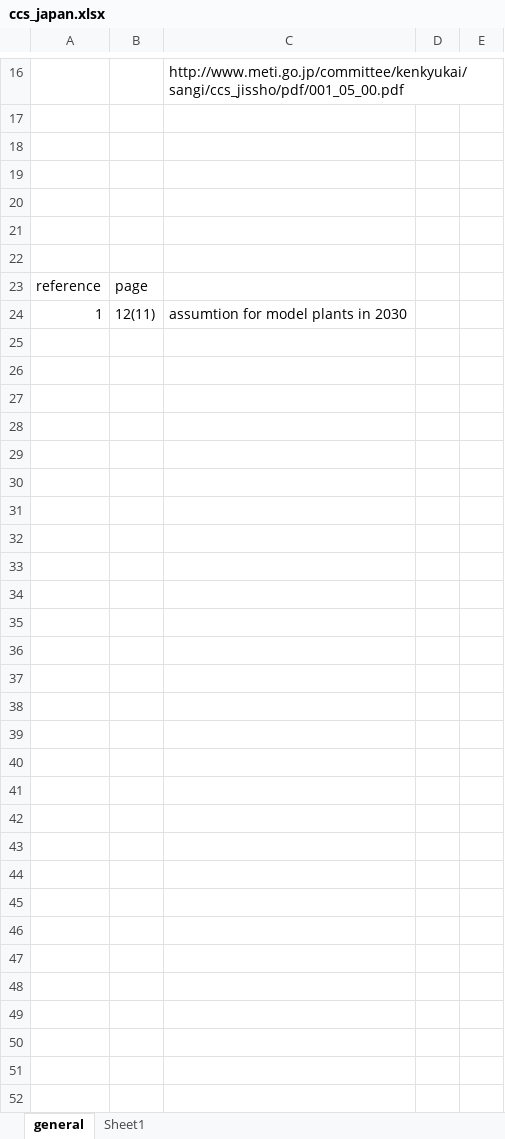
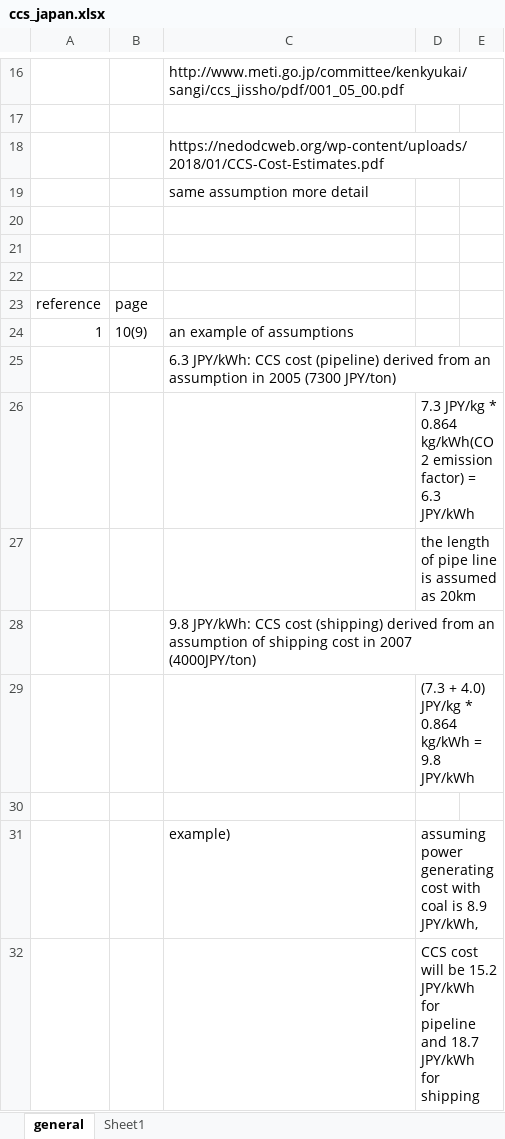
Before and after one commit to arfc/i2cner, an Excel workbook: data/japan_costs/ccs_japan.xlsx, sheet general, drawn as a sheet; only a part is shown, gaps mark what is left out; values as stored, in another font and other column widths than the file's, no borders; the diff names each change by its address in the sheet, - before the commit and + after, or states it on an @@ line.

```diff
--- a/data/japan_costs/ccs_japan.xlsx (sheet general)
+++ b/data/japan_costs/ccs_japan.xlsx (sheet general)
-C18: (empty)
+C18: https://nedodcweb.org/wp-content/uploads/2018/01/CCS-Cost-Estimates.pdf
-C19: (empty)
+C19: same assumption more detail
-B24: 12(11)
+B24: 10(9)
-C24: assumtion for model plants in 2030
+C24: an example of assumptions
+row 25:  |  | 6.3 JPY/kWh: CCS cost (pipeline) derived from an assumption in 2005 (7300 JPY/ton)
+row 26:  |  |  | 7.3 JPY/kg * 0.864 kg/kWh(CO2 emission factor) = 6.3 JPY/kWh
+row 27:  |  |  | the length of pipe line is assumed as 20km
+row 28:  |  | 9.8 JPY/kWh: CCS cost (shipping) derived from an assumption of shipping cost in 2007 (4000JPY/ton)
+row 29:  |  |  | (7.3 + 4.0) JPY/kg * 0.864 kg/kWh = 9.8 JPY/kWh
+row 30: (empty)
+row 31:  |  | example) | assuming power generating cost with coal is 8.9 JPY/kWh,
+row 32:  |  |  | CCS cost will be 15.2 JPY/kWh for pipeline and 18.7 JPY/kWh for shipping
```
Also changed, not shown: sheet Sheet1, data/japan_costs/solar_japan.xlsx.
